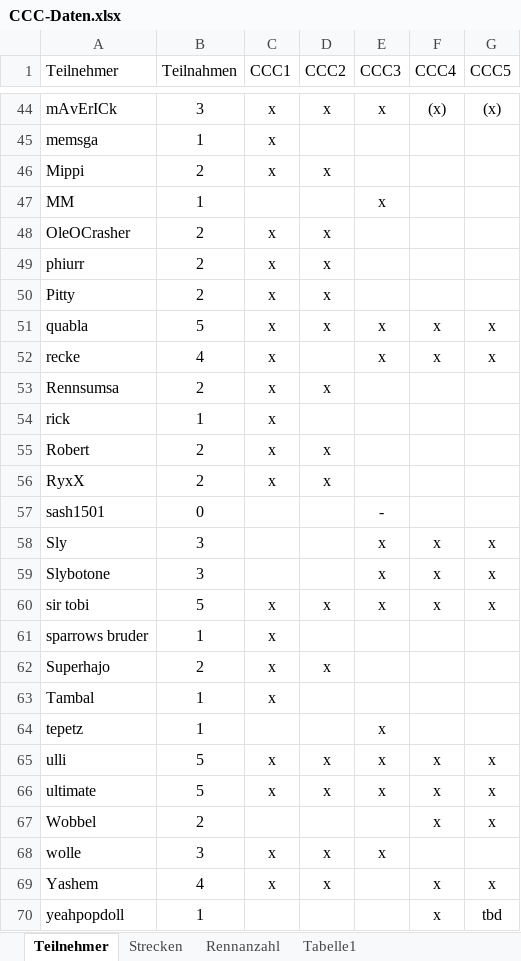
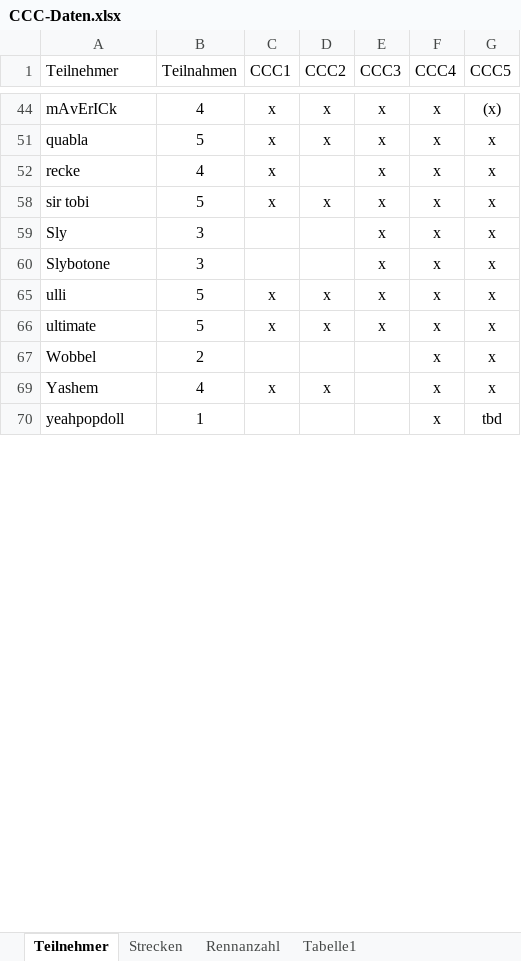
Before and after one commit to ultimate/KaroToolsCollection, an Excel workbook: CraZZZy Crash Challenge/CCC-Daten.xlsx, sheet Teilnehmer, drawn as a sheet; only a part is shown, gaps mark what is left out; values as stored, in another font and other column widths than the file's, no borders; table styles not drawn; removed rows and columns are numbered as before the commit, all else as after; the diff covers the shown part only; the diff names each change by its address in the sheet, - before the commit and + after, or states it on an @@ line.

```diff
--- a/CraZZZy Crash Challenge/CCC-Daten.xlsx (sheet Teilnehmer)
+++ b/CraZZZy Crash Challenge/CCC-Daten.xlsx (sheet Teilnehmer)
-B44 (Teilnahmen): 3
+B44 (Teilnahmen): 4
-F44 (CCC4): (x)
+F44 (CCC4): x
@@ row 45 hidden: memsga | 1 | x @@
@@ row 46 hidden: Mippi | 2 | x | x @@
@@ row 47 hidden: MM | 1 |  |  | x @@
@@ row 48 hidden: OleOCrasher | 2 | x | x @@
@@ row 49 hidden: phiurr | 2 | x | x @@
@@ row 50 hidden: Pitty | 2 | x | x @@
@@ row 53 hidden: Rennsumsa | 2 | x | x @@
@@ row 54 hidden: rick | 1 | x @@
@@ row 55 hidden: Robert | 2 | x | x @@
@@ row 56 hidden: RyxX | 2 | x | x @@
@@ row 57 hidden: sash1501 | 0 |  |  | - @@
@@ row 60 moved to row 58: sir tobi @@
@@ row 61 hidden: sparrows bruder | 1 | x @@
@@ row 62 hidden: Superhajo | 2 | x | x @@
@@ row 63 hidden: Tambal | 1 | x @@
@@ row 64 hidden: tepetz | 1 |  |  | x @@
@@ row 68 hidden: wolle | 3 | x | x | x @@
```
Also changed, not shown: 1 added row, 2 removed rows, 2 moved rows, 24 hidden or unhidden rows and 2 edited cells elsewhere in this sheet, sheet Strecken, 4 other files.
